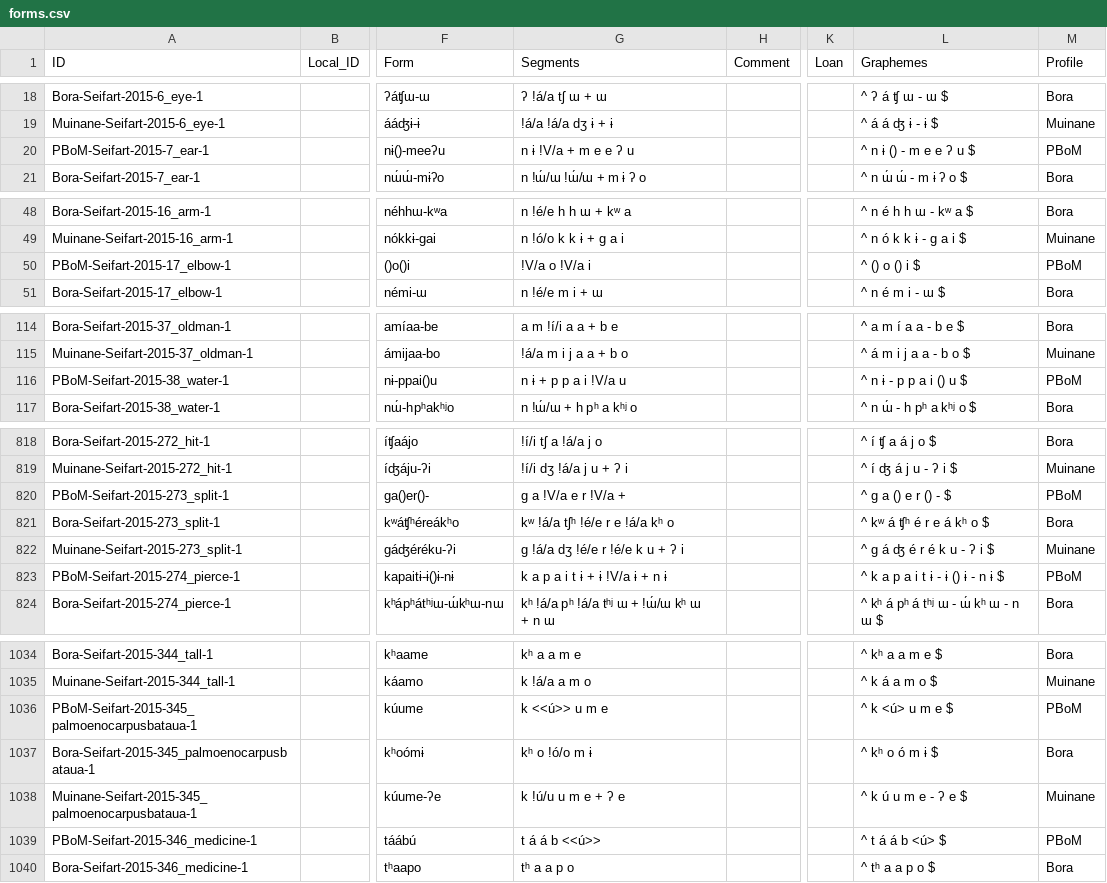
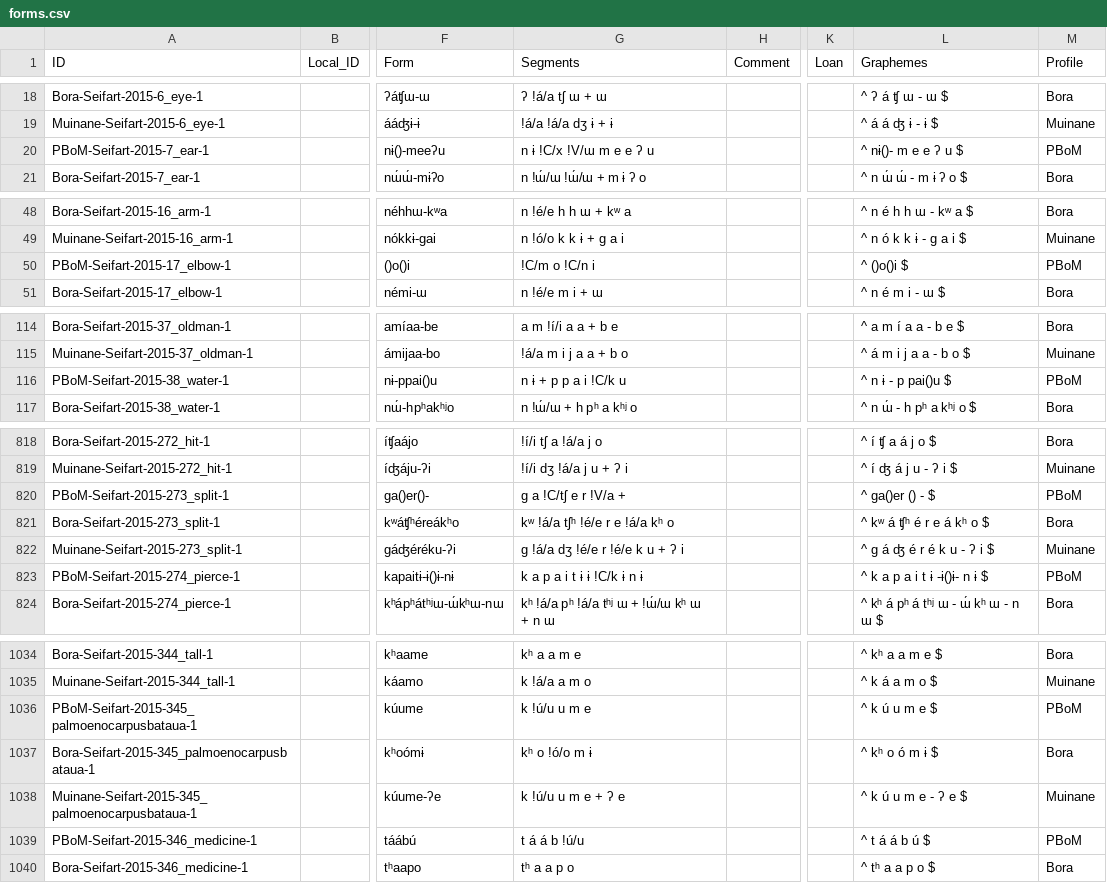
Before and after one commit to lexibank/seifartecheverriboran, a CSV file: cldf/forms.csv, drawn as a sheet; only a part is shown, gaps mark what is left out; the diff covers the shown part only; the diff names each change by its address in the sheet, - before the commit and + after, or states it on an @@ line.

```diff
--- a/cldf/forms.csv
+++ b/cldf/forms.csv
-G20 (Segments): n ɨ !V/a + m e e ʔ u
+G20 (Segments): n ɨ !C/x !V/ɯ m e e ʔ u
-L20 (Graphemes): ^ n ɨ () - m e e ʔ u $
+L20 (Graphemes): ^ nɨ()- m e e ʔ u $
-G50 (Segments): !V/a o !V/a i
+G50 (Segments): !C/m o !C/n i
-L50 (Graphemes): ^ () o () i $
+L50 (Graphemes): ^ ()o()i $
-G116 (Segments): n ɨ + p p a i !V/a u
+G116 (Segments): n ɨ + p p a i !C/k u
-L116 (Graphemes): ^ n ɨ - p p a i () u $
+L116 (Graphemes): ^ n ɨ - p pai()u $
-G820 (Segments): g a !V/a e r !V/a +
+G820 (Segments): g a !C/tʃ e r !V/a +
-L820 (Graphemes): ^ g a () e r () - $
+L820 (Graphemes): ^ ga()er () - $
-G823 (Segments): k a p a i t ɨ + ɨ !V/a ɨ + n ɨ
+G823 (Segments): k a p a i t ɨ ɨ !C/k ɨ n ɨ
-L823 (Graphemes): ^ k a p a i t ɨ - ɨ () ɨ - n ɨ $
+L823 (Graphemes): ^ k a p a i t ɨ -ɨ()ɨ- n ɨ $
-G1036 (Segments): k <<ú>> u m e
+G1036 (Segments): k !ú/u u m e
-L1036 (Graphemes): ^ k <ú> u m e $
+L1036 (Graphemes): ^ k ú u m e $
-G1039 (Segments): t á á b <<ú>>
+G1039 (Segments): t á á b !ú/u
-L1039 (Graphemes): ^ t á á b <ú> $
+L1039 (Graphemes): ^ t á á b ú $
```
Also changed, not shown: 42 edited cells elsewhere in this file, etc/orthography/Bora.tsv, etc/orthography/PBoM.tsv, 5 other files.
